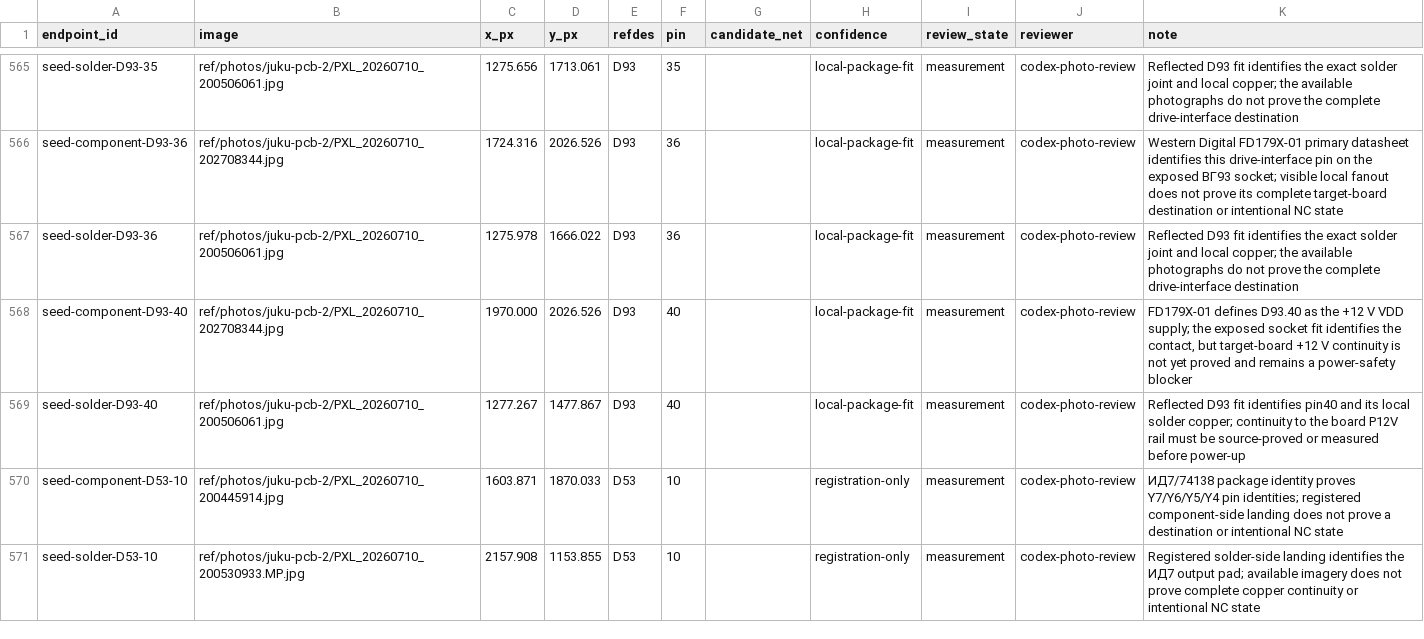
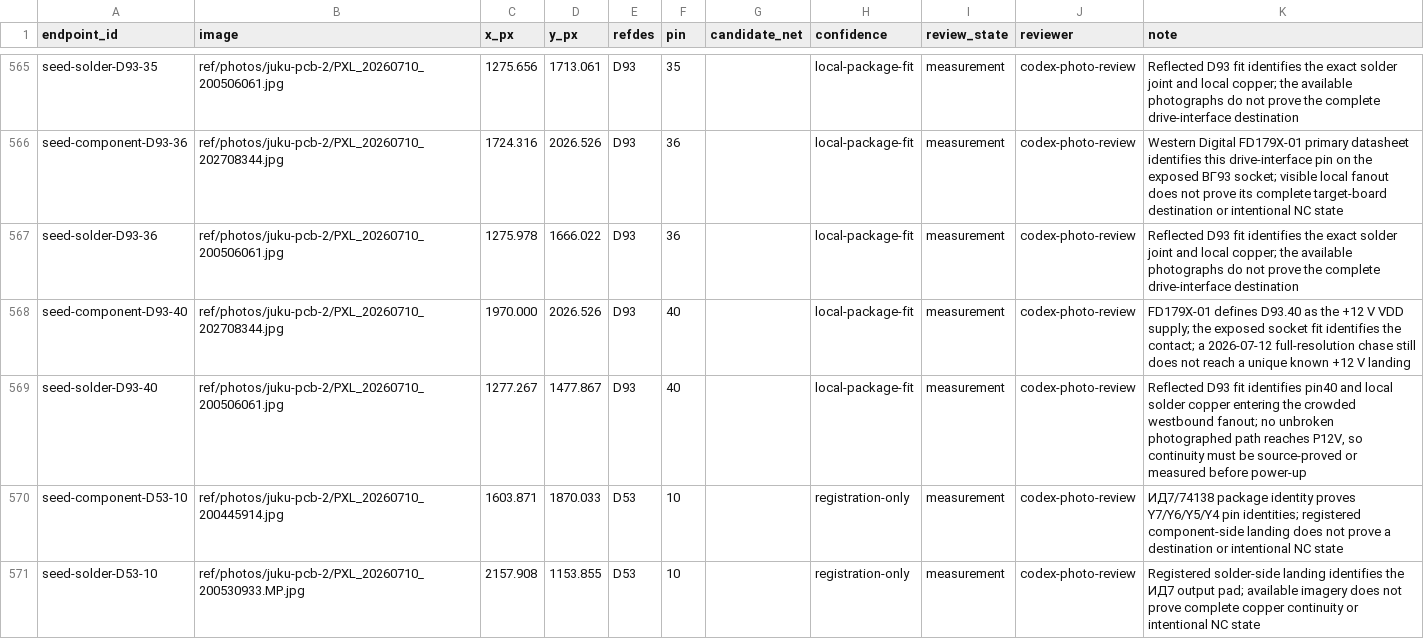
Before and after one commit to ddanila/8080-cosim, a CSV file: ref/photos/juku-pcb-2/endpoints.csv, drawn as a sheet; only a part is shown, gaps mark what is left out.

Commit message:
Record exhausted D93 VDD photo chase

```diff
--- a/ref/photos/juku-pcb-2/endpoints.csv
+++ b/ref/photos/juku-pcb-2/endpoints.csv
@@ -567,4 +567,4 @@ seed-component-D93-36,ref/photos/juku-pcb-2/PXL_20260710_202708344.jpg,1724.316,
 seed-solder-D93-36,ref/photos/juku-pcb-2/PXL_20260710_200506061.jpg,1275.978,1666.022,D93,36,,local-package-fit,measurement,codex-photo-review,Reflected D93 fit identifies the exact solder joint and local copper; the available photographs do not prove the complete drive-interface destination
-seed-component-D93-40,ref/photos/juku-pcb-2/PXL_20260710_202708344.jpg,1970.000,2026.526,D93,40,,local-package-fit,measurement,codex-photo-review,"FD179X-01 defines D93.40 as the +12 V VDD supply; the exposed socket fit identifies the contact, but target-board +12 V continuity is not yet proved and remains a power-safety blocker"
-seed-solder-D93-40,ref/photos/juku-pcb-2/PXL_20260710_200506061.jpg,1277.267,1477.867,D93,40,,local-package-fit,measurement,codex-photo-review,Reflected D93 fit identifies pin40 and its local solder copper; continuity to the board P12V rail must be source-proved or measured before power-up
+seed-component-D93-40,ref/photos/juku-pcb-2/PXL_20260710_202708344.jpg,1970.000,2026.526,D93,40,,local-package-fit,measurement,codex-photo-review,"FD179X-01 defines D93.40 as the +12 V VDD supply; the exposed socket fit identifies the contact; a 2026-07-12 full-resolution chase still does not reach a unique known +12 V landing"
+seed-solder-D93-40,ref/photos/juku-pcb-2/PXL_20260710_200506061.jpg,1277.267,1477.867,D93,40,,local-package-fit,measurement,codex-photo-review,"Reflected D93 fit identifies pin40 and local solder copper entering the crowded westbound fanout; no unbroken photographed path reaches P12V, so continuity must be source-proved or measured before power-up"
 seed-component-D53-10,ref/photos/juku-pcb-2/PXL_20260710_200445914.jpg,1603.871,1870.033,D53,10,,registration-only,measurement,codex-photo-review,ИД7/74138 package identity proves Y7/Y6/Y5/Y4 pin identities; registered component-side landing does not prove a destination or intentional NC state
```
Also changed, not shown: 2 other files.
